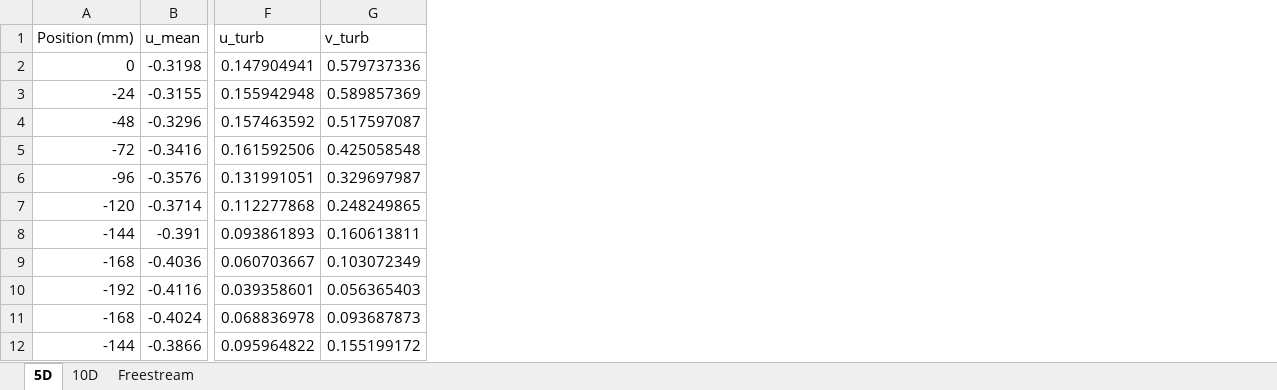
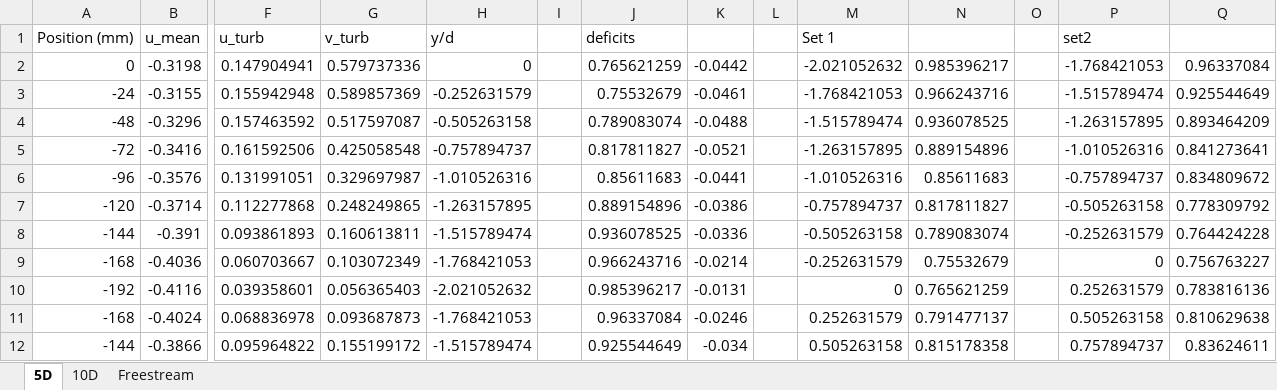
Before and after one commit to nicholasmalaya/arcanus, an Excel workbook: exp/ldv/data/lab_3_numerical_data.xlsx, sheet 5D, drawn as a sheet; only a part is shown, gaps mark what is left out; values as stored, in another font and other column widths than the file's, no borders; the diff names each change by its address in the sheet, - before the commit and + after, or states it on an @@ line.

```diff
--- a/exp/ldv/data/lab_3_numerical_data.xlsx (sheet 5D)
+++ b/exp/ldv/data/lab_3_numerical_data.xlsx (sheet 5D)
+column H (y/d), rows 2-12: 0 | -0.252631579 | -0.505263158 | -0.757894737 | -1.010526316 | -1.263157895 | -1.515789474 | -1.768421053 | -2.021052632 | -1.768421053 | -1.515789474
+column I, empty
+column J (deficits), rows 2-12: 0.765621259 | 0.75532679 | 0.789083074 | 0.817811827 | 0.85611683 | 0.889154896 | 0.936078525 | 0.966243716 | 0.985396217 | 0.96337084 | 0.925544649
+column K, rows 2-12: -0.0442 | -0.0461 | -0.0488 | -0.0521 | -0.0441 | -0.0386 | -0.0336 | -0.0214 | -0.0131 | -0.0246 | -0.034
+column L, empty
+column M (Set 1), rows 2-12: -2.021052632 | -1.768421053 | -1.515789474 | -1.263157895 | -1.010526316 | -0.757894737 | -0.505263158 | -0.252631579 | 0 | 0.252631579 | 0.505263158
+column N, rows 2-12: 0.985396217 | 0.966243716 | 0.936078525 | 0.889154896 | 0.85611683 | 0.817811827 | 0.789083074 | 0.75532679 | 0.765621259 | 0.791477137 | 0.815178358
+column O, empty
+column P (set2), rows 2-12: -1.768421053 | -1.515789474 | -1.263157895 | -1.010526316 | -0.757894737 | -0.505263158 | -0.252631579 | 0 | 0.252631579 | 0.505263158 | 0.757894737
+column Q, rows 2-12: 0.96337084 | 0.925544649 | 0.893464209 | 0.841273641 | 0.834809672 | 0.778309792 | 0.764424228 | 0.756763227 | 0.783816136 | 0.810629638 | 0.83624611
```
Also changed, not shown: sheet 10D, 3 other files.
